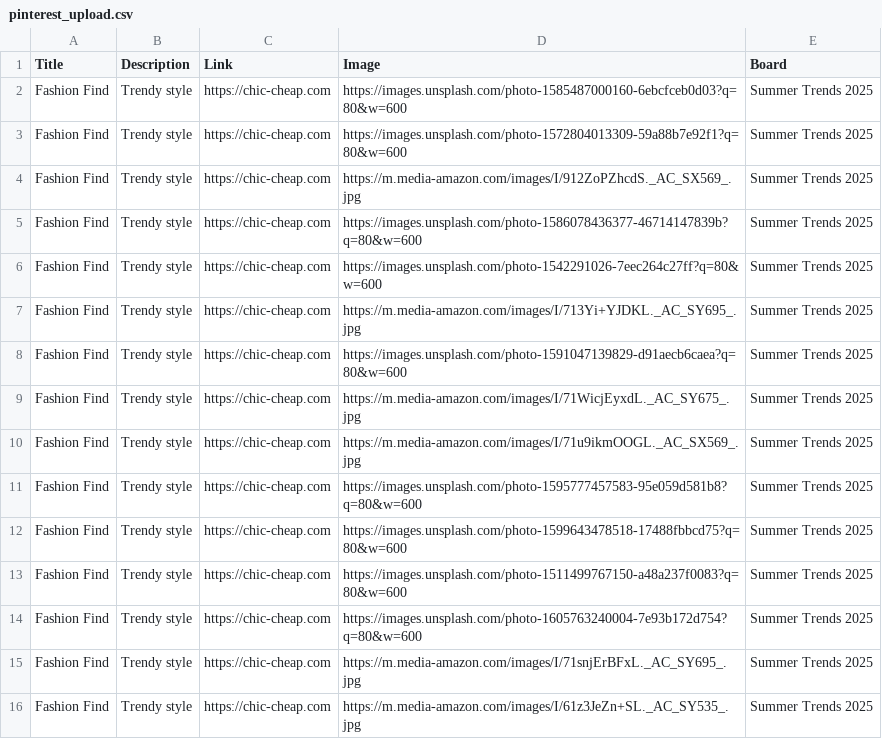
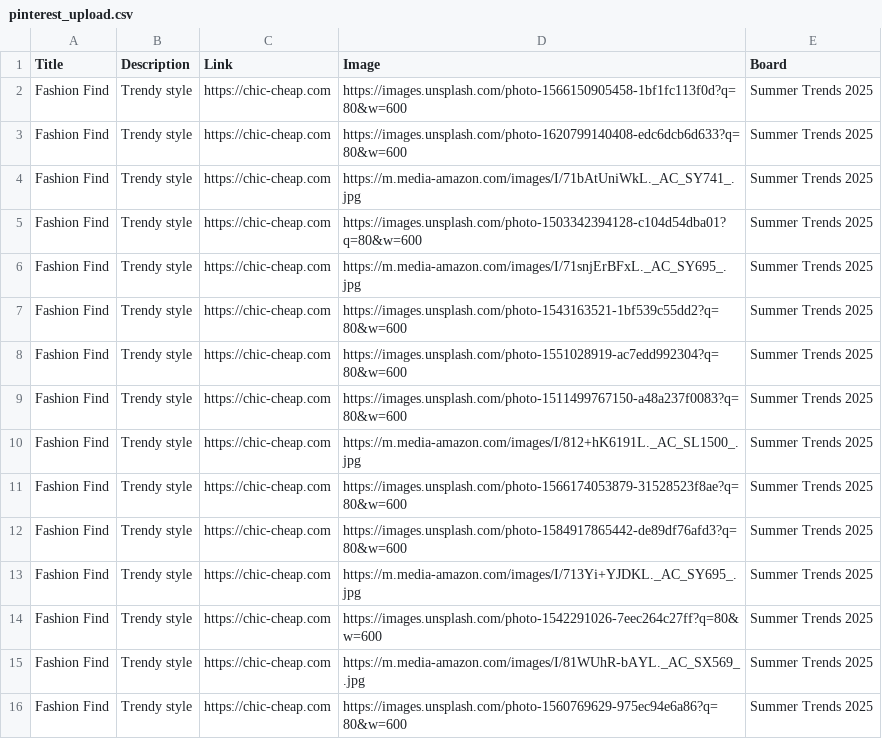
Before and after one commit to roccozoom/chic-cheap, a CSV file: pinterest_upload.csv, drawn as a sheet.

Commit message:
Daily Update: Data, XML & CSV

```diff
--- a/pinterest_upload.csv
+++ b/pinterest_upload.csv
@@ -1,16 +1,16 @@
 "Title","Description","Link","Image","Board"
-"Fashion Find","Trendy style","https://chic-cheap.com","https://images.unsplash.com/photo-1585487000160-6ebcfceb0d03?q=80&w=600","Summer Trends 2025"
-"Fashion Find","Trendy style","https://chic-cheap.com","https://images.unsplash.com/photo-1572804013309-59a88b7e92f1?q=80&w=600","Summer Trends 2025"
-"Fashion Find","Trendy style","https://chic-cheap.com","https://m.media-amazon.com/images/I/912ZoPZhcdS._AC_SX569_.jpg","Summer Trends 2025"
-"Fashion Find","Trendy style","https://chic-cheap.com","https://images.unsplash.com/photo-1586078436377-46714147839b?q=80&w=600","Summer Trends 2025"
+"Fashion Find","Trendy style","https://chic-cheap.com","https://images.unsplash.com/photo-1566150905458-1bf1fc113f0d?q=80&w=600","Summer Trends 2025"
+"Fashion Find","Trendy style","https://chic-cheap.com","https://images.unsplash.com/photo-1620799140408-edc6dcb6d633?q=80&w=600","Summer Trends 2025"
+"Fashion Find","Trendy style","https://chic-cheap.com","https://m.media-amazon.com/images/I/71bAtUniWkL._AC_SY741_.jpg","Summer Trends 2025"
+"Fashion Find","Trendy style","https://chic-cheap.com","https://images.unsplash.com/photo-1503342394128-c104d54dba01?q=80&w=600","Summer Trends 2025"
+"Fashion Find","Trendy style","https://chic-cheap.com","https://m.media-amazon.com/images/I/71snjErBFxL._AC_SY695_.jpg","Summer Trends 2025"
+"Fashion Find","Trendy style","https://chic-cheap.com","https://images.unsplash.com/photo-1543163521-1bf539c55dd2?q=80&w=600","Summer Trends 2025"
+"Fashion Find","Trendy style","https://chic-cheap.com","https://images.unsplash.com/photo-1551028919-ac7edd992304?q=80&w=600","Summer Trends 2025"
+"Fashion Find","Trendy style","https://chic-cheap.com","https://images.unsplash.com/photo-1511499767150-a48a237f0083?q=80&w=600","Summer Trends 2025"
+"Fashion Find","Trendy style","https://chic-cheap.com","https://m.media-amazon.com/images/I/812+hK6191L._AC_SL1500_.jpg","Summer Trends 2025"
+"Fashion Find","Trendy style","https://chic-cheap.com","https://images.unsplash.com/photo-1566174053879-31528523f8ae?q=80&w=600","Summer Trends 2025"
+"Fashion Find","Trendy style","https://chic-cheap.com","https://images.unsplash.com/photo-1584917865442-de89df76afd3?q=80&w=600","Summer Trends 2025"
+"Fashion Find","Trendy style","https://chic-cheap.com","https://m.media-amazon.com/images/I/713Yi+YJDKL._AC_SY695_.jpg","Summer Trends 2025"
 "Fashion Find","Trendy style","https://chic-cheap.com","https://images.unsplash.com/photo-1542291026-7eec264c27ff?q=80&w=600","Summer Trends 2025"
-"Fashion Find","Trendy style","https://chic-cheap.com","https://m.media-amazon.com/images/I/713Yi+YJDKL._AC_SY695_.jpg","Summer Trends 2025"
-"Fashion Find","Trendy style","https://chic-cheap.com","https://images.unsplash.com/photo-1591047139829-d91aecb6caea?q=80&w=600","Summer Trends 2025"
-"Fashion Find","Trendy style","https://chic-cheap.com","https://m.media-amazon.com/images/I/71WicjEyxdL._AC_SY675_.jpg","Summer Trends 2025"
-"Fashion Find","Trendy style","https://chic-cheap.com","https://m.media-amazon.com/images/I/71u9ikmOOGL._AC_SX569_.jpg","Summer Trends 2025"
-"Fashion Find","Trendy style","https://chic-cheap.com","https://images.unsplash.com/photo-1595777457583-95e059d581b8?q=80&w=600","Summer Trends 2025"
-"Fashion Find","Trendy style","https://chic-cheap.com","https://images.unsplash.com/photo-1599643478518-17488fbbcd75?q=80&w=600","Summer Trends 2025"
-"Fashion Find","Trendy style","https://chic-cheap.com","https://images.unsplash.com/photo-1511499767150-a48a237f0083?q=80&w=600","Summer Trends 2025"
-"Fashion Find","Trendy style","https://chic-cheap.com","https://images.unsplash.com/photo-1605763240004-7e93b172d754?q=80&w=600","Summer Trends 2025"
-"Fashion Find","Trendy style","https://chic-cheap.com","https://m.media-amazon.com/images/I/71snjErBFxL._AC_SY695_.jpg","Summer Trends 2025"
-"Fashion Find","Trendy style","https://chic-cheap.com","https://m.media-amazon.com/images/I/61z3JeZn+SL._AC_SY535_.jpg","Summer Trends 2025"
+"Fashion Find","Trendy style","https://chic-cheap.com","https://m.media-amazon.com/images/I/81WUhR-bAYL._AC_SX569_.jpg","Summer Trends 2025"
+"Fashion Find","Trendy style","https://chic-cheap.com","https://images.unsplash.com/photo-1560769629-975ec94e6a86?q=80&w=600","Summer Trends 2025"
```
Also changed, not shown: 2 other files.
